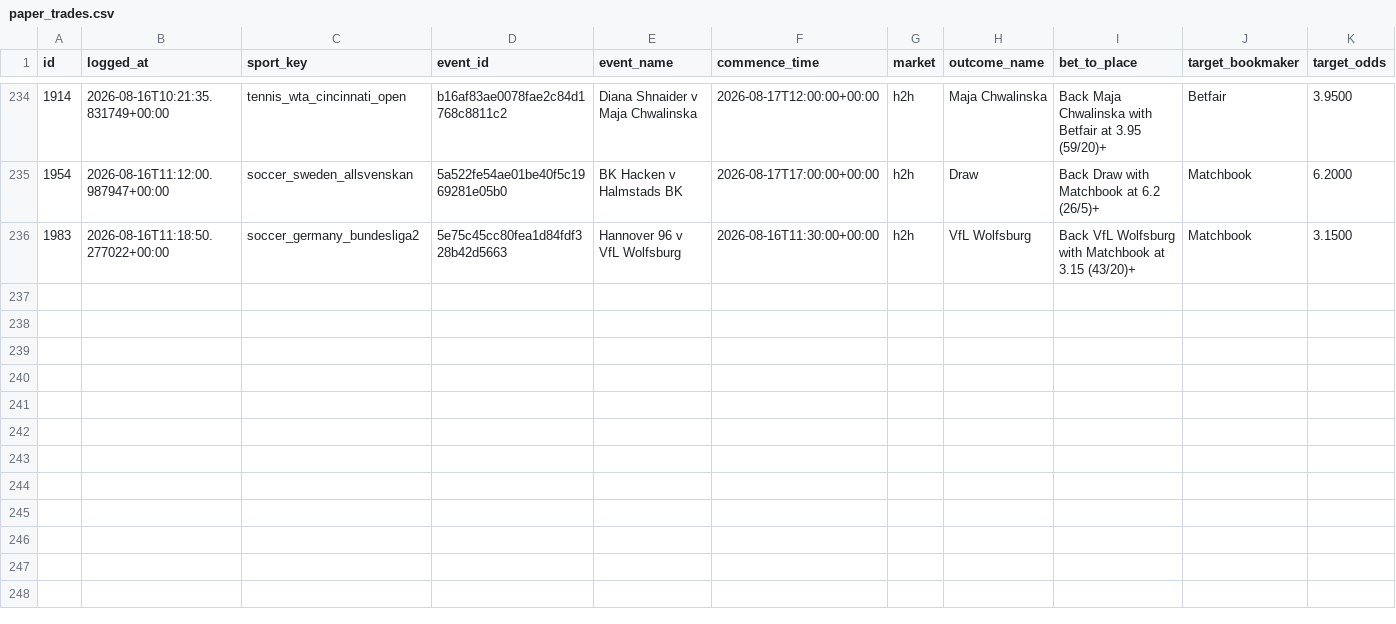
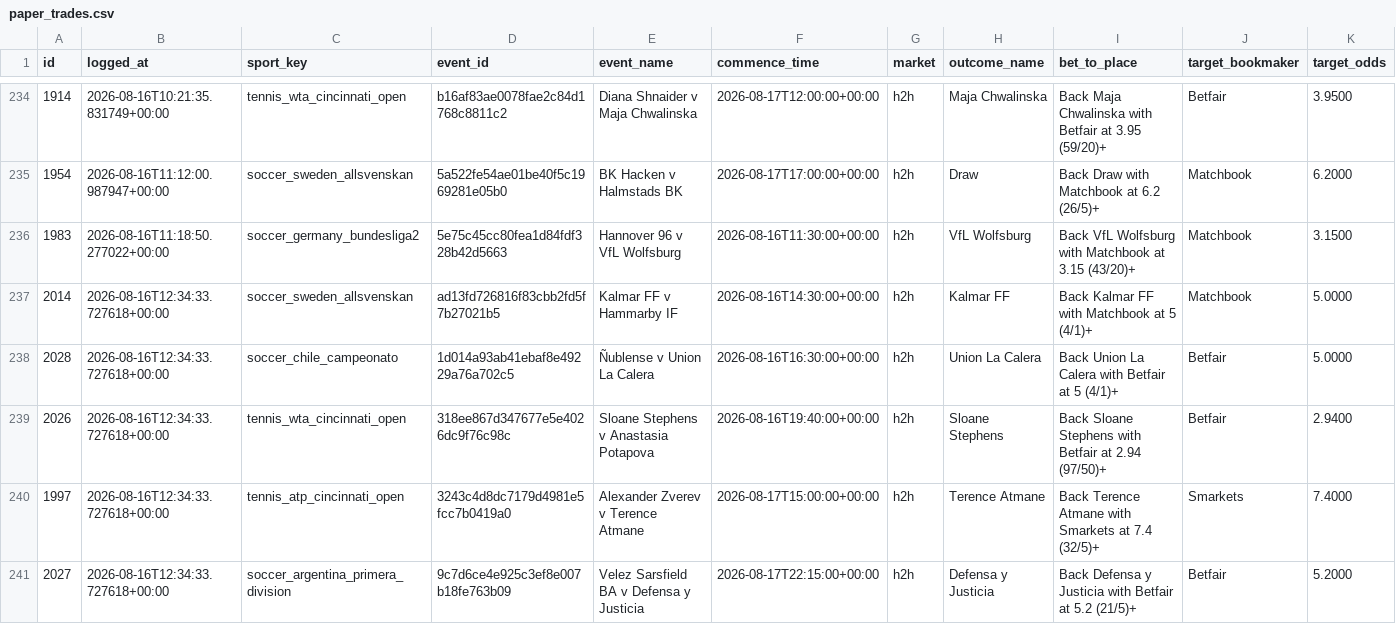
Before and after one commit to KamvysisPuzzles/sports-stat-arb, a CSV file: data/paper_trades.csv, drawn as a sheet; only a part is shown, gaps mark what is left out; rows hold the shown columns only; the diff names each change by its address in the sheet, - before the commit and + after, or states it on an @@ line.

```diff
--- a/data/paper_trades.csv
+++ b/data/paper_trades.csv
+row 237: 2014 | 2026-08-16T12:34:33.727618+00:00 | soccer_sweden_allsvenskan | ad13fd726816f83cbb2fd5f7b27021b5 | Kalmar FF v Hammarby IF | 2026-08-16T14:30:00+00:00 | h2h | Kalmar FF | Back Kalmar FF with Matchbook at 5 (4/1)+ | Matchbook | 5.0000
+row 238: 2028 | 2026-08-16T12:34:33.727618+00:00 | soccer_chile_campeonato | 1d014a93ab41ebaf8e49229a76a702c5 | Ñublense v Union La Calera | 2026-08-16T16:30:00+00:00 | h2h | Union La Calera | Back Union La Calera with Betfair at 5 (4/1)+ | Betfair | 5.0000
+row 239: 2026 | 2026-08-16T12:34:33.727618+00:00 | tennis_wta_cincinnati_open | 318ee867d347677e5e4026dc9f76c98c | Sloane Stephens v Anastasia Potapova | 2026-08-16T19:40:00+00:00 | h2h | Sloane Stephens | Back Sloane Stephens with Betfair at 2.94 (97/50)+ | Betfair | 2.9400
+row 240: 1997 | 2026-08-16T12:34:33.727618+00:00 | tennis_atp_cincinnati_open | 3243c4d8dc7179d4981e5fcc7b0419a0 | Alexander Zverev v Terence Atmane | 2026-08-17T15:00:00+00:00 | h2h | Terence Atmane | Back Terence Atmane with Smarkets at 7.4 (32/5)+ | Smarkets | 7.4000
+row 241: 2027 | 2026-08-16T12:34:33.727618+00:00 | soccer_argentina_primera_division | 9c7d6ce4e925c3ef8e007b18fe763b09 | Velez Sarsfield BA v Defensa y Justicia | 2026-08-17T22:15:00+00:00 | h2h | Defensa y Justicia | Back Defensa y Justicia with Betfair at 5.2 (21/5)+ | Betfair | 5.2000
```
Also changed, not shown: 2 other files.
